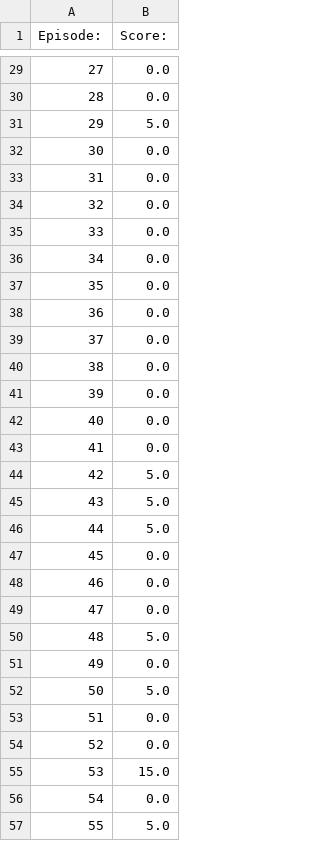
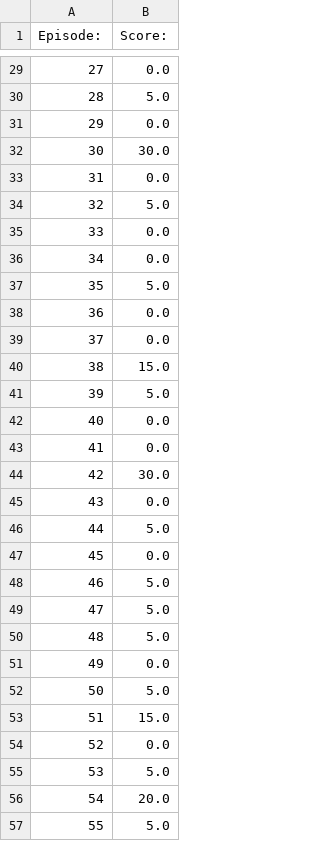
Before and after one commit to DigaoMrks/TCC-RL, a CSV file: play_data/spaceinvaders/Spaceinvaders_10k_LR2.5-9_DQN.csv, drawn as a sheet; only a part is shown, gaps mark what is left out; the diff covers the shown part only.

```diff
--- a/play_data/spaceinvaders/Spaceinvaders_10k_LR2.5-9_DQN.csv
+++ b/play_data/spaceinvaders/Spaceinvaders_10k_LR2.5-9_DQN.csv
@@ -29,22 +29,22 @@ Episode:,Score:
 27,0.0
-28,0.0
-29,5.0
-30,0.0
+28,5.0
+29,0.0
+30,30.0
 31,0.0
-32,0.0
+32,5.0
 33,0.0
 34,0.0
-35,0.0
+35,5.0
 36,0.0
 37,0.0
-38,0.0
-39,0.0
+38,15.0
+39,5.0
 40,0.0
 41,0.0
-42,5.0
-43,5.0
+42,30.0
+43,0.0
 44,5.0
 45,0.0
-46,0.0
-47,0.0
+46,5.0
+47,5.0
 48,5.0
@@ -52,6 +52,6 @@ Episode:,Score:
 50,5.0
-51,0.0
+51,15.0
 52,0.0
-53,15.0
-54,0.0
+53,5.0
+54,20.0
 55,5.0
```
Also changed, not shown: 44 edited cells elsewhere in this file, play_data/breakout/Breakout_10k_LR2.5-4_DuelingDDQN.csv, play_data/breakout/Breakout_10k_LR6-4_DQN.csv, 17 other files.
